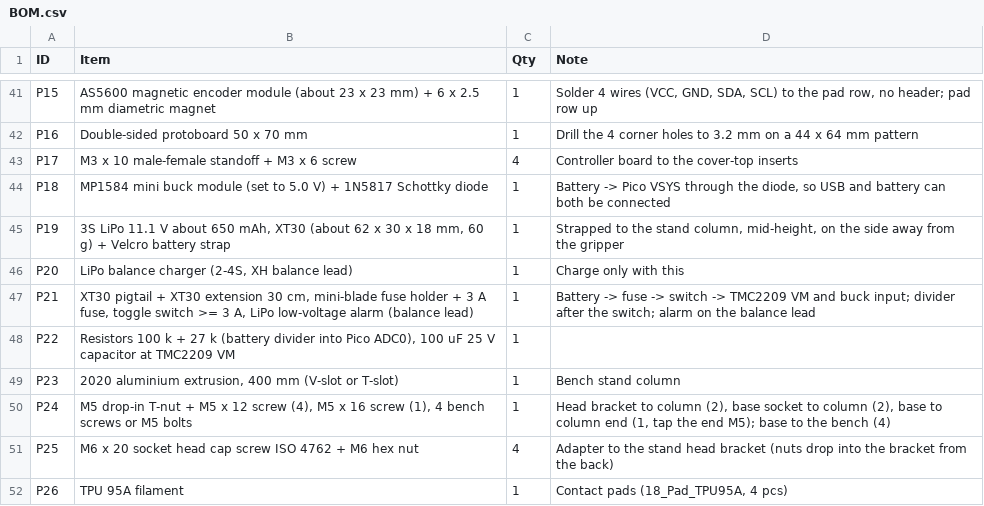
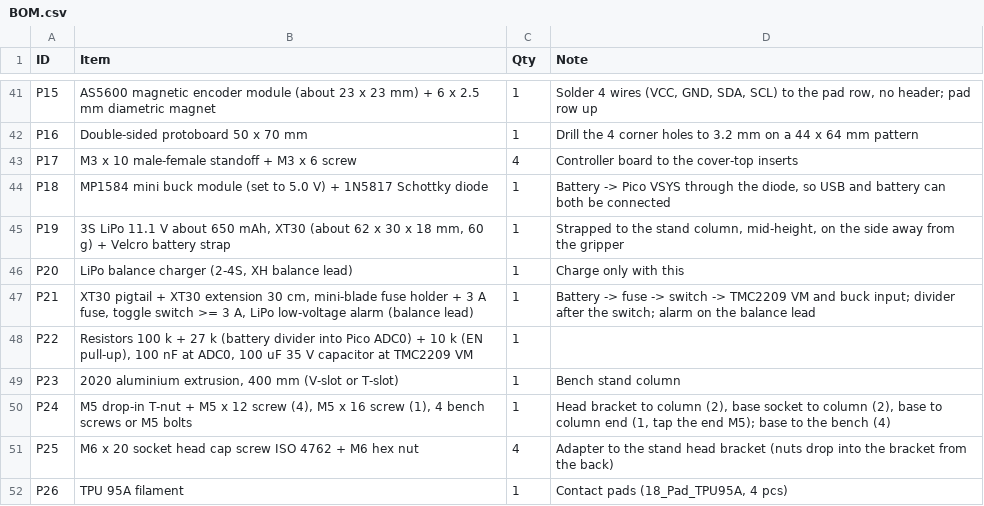
Before and after one commit to anuragbhandari-eng/Gripper_V2, a CSV file: gripper_fabrication_rev7/BOM.csv, drawn as a sheet; only a part is shown, gaps mark what is left out.

```diff
--- a/gripper_fabrication_rev7/BOM.csv
+++ b/gripper_fabrication_rev7/BOM.csv
@@ -47,3 +47,3 @@ P20,"LiPo balance charger (2-4S, XH balance lead)",1,Charge only with this
 P21,"XT30 pigtail + XT30 extension 30 cm, mini-blade fuse holder + 3 A fuse, toggle switch >= 3 A, LiPo low-voltage alarm (balance lead)",1,Battery -> fuse -> switch -> TMC2209 VM and buck input; divider after the switch; alarm on the balance lead
-P22,"Resistors 100 k + 27 k (battery divider into Pico ADC0), 100 uF 25 V capacitor at TMC2209 VM",1,
+P22,"Resistors 100 k + 27 k (battery divider into Pico ADC0) + 10 k (EN pull-up), 100 nF at ADC0, 100 uF 35 V capacitor at TMC2209 VM",1,
 P23,"2020 aluminium extrusion, 400 mm (V-slot or T-slot)",1,Bench stand column
```
Also changed, not shown: 4 other files.
